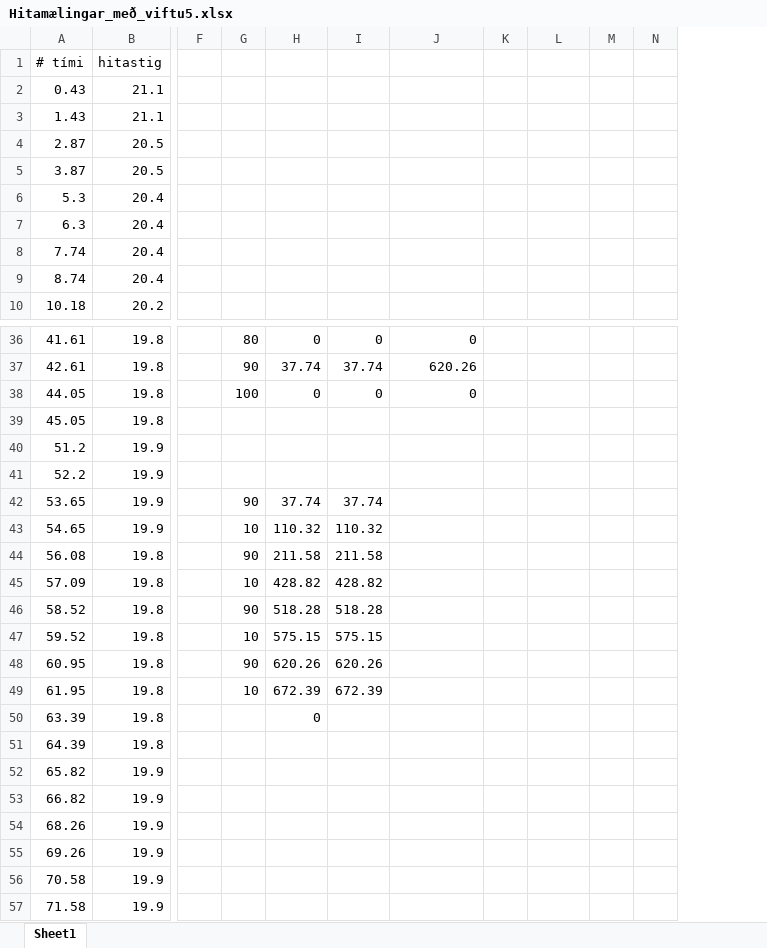
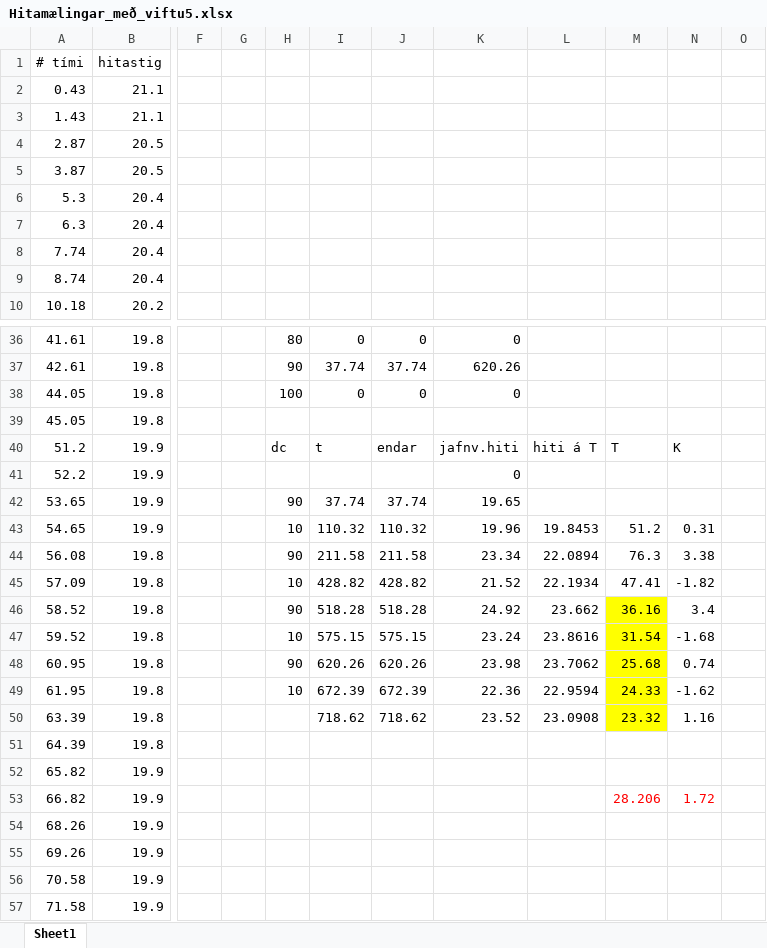
Before and after one commit to G0rocks/Honnunarverkefni-ortolvu-og-maelitaekni-2020, an Excel workbook: KodaVinnsla/Maelingar/Hitamælingar_með_viftu5.xlsx, sheet Sheet1, drawn as a sheet; only a part is shown, gaps mark what is left out; values as stored, in another font and other column widths than the file's, no borders; charts and pictures not drawn; removed rows and columns are numbered as before the commit, all else as after; the diff covers the shown part only; the diff names each change by its address in the sheet, - before the commit and + after, or states it on an @@ line.

```diff
--- a/KodaVinnsla/Maelingar/Hitamælingar_með_viftu5.xlsx (sheet Sheet1)
+++ b/KodaVinnsla/Maelingar/Hitamælingar_með_viftu5.xlsx (sheet Sheet1)
+column G, empty
-column K, empty
+column L, rows 40-50: hiti á T |  |  | 19.8453 | 22.0894 | 22.1934 | 23.662 | 23.8616 | 23.7062 | 22.9594 | 23.0908
-column M, empty
+column N, rows 40-53: K |  |  | 0.31 | 3.38 | -1.82 | 3.4 | -1.68 | 0.74 | -1.62 | 1.16 |  |  | 1.72
-H40: (empty)
+H40: dc
-I40: (empty)
+I40: t
-J40: (empty)
+J40: endar
-K40: (empty)
+K40: jafnv.hiti
-M40: (empty)
+M40: T
-K41: (empty)
+K41: 0
-K42: (empty)
+K42: 19.65
-K43: (empty)
+K43: 19.96
-M43: (empty)
+M43: 51.2
-K44: (empty)
+K44: 23.34
-M44: (empty)
+M44: 76.3
-K45: (empty)
+K45: 21.52
-M45: (empty)
+M45: 47.41
-K46: (empty)
+K46: 24.92
-M46: (empty)
+M46: 36.16
-M46:M50 fill: none
+M46:M50 fill: #FFFF00
-K47: (empty)
+K47: 23.24
-M47: (empty)
+M47: 31.54
-K48: (empty)
+K48: 23.98
-M48: (empty)
+M48: 25.68
-K49: (empty)
+K49: 22.36
-M49: (empty)
+M49: 24.33
-I50: 0
+I50: 718.62
-J50: (empty)
+J50: 718.62
-K50: (empty)
+K50: 23.52
-M50: (empty)
+M50: 23.32
-M53: (empty)
+M53: 28.206
```
Also changed, not shown: 1 added row and 1 removed row elsewhere in this sheet, formulas that keep their value, charts or pictures, 2 other files.
